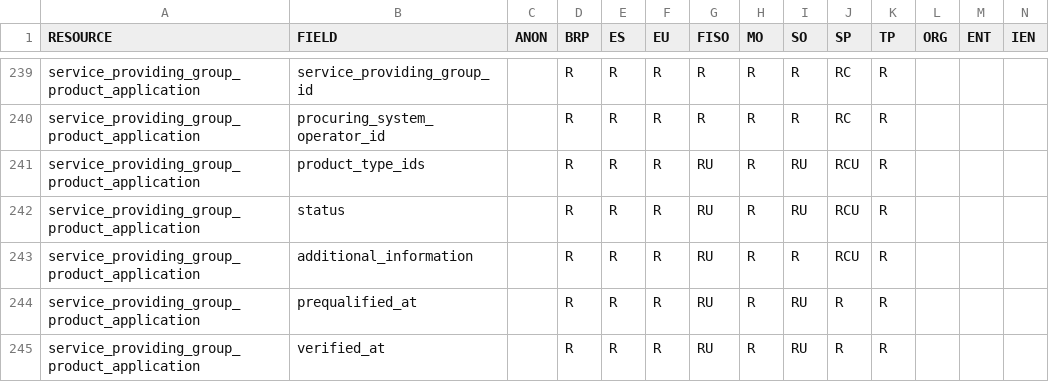
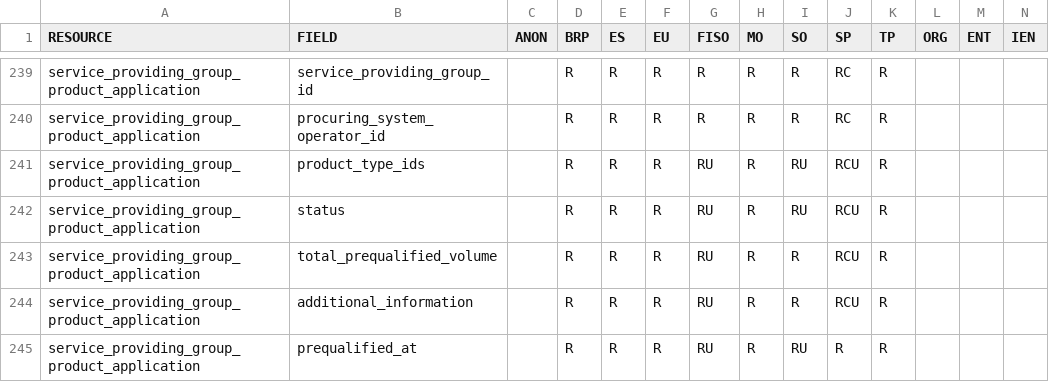
Before and after one commit to elhub/flex-information-system, a CSV file: local/input/permissions.csv, drawn as a sheet; only a part is shown, gaps mark what is left out; the shorter side is filled out with more unchanged rows.

Commit message:
feat: total prequalified volume on SPG product application (FLEX-1037)

```diff
--- a/local/input/permissions.csv
+++ b/local/input/permissions.csv
@@ -242,2 +242,3 @@ service_providing_group_product_application;product_type_ids;;R;R;R;RU;R;RU;RCU;
 service_providing_group_product_application;status;;R;R;R;RU;R;RU;RCU;R;;;
+service_providing_group_product_application;total_prequalified_volume;;R;R;R;RU;R;R;RCU;R;;;
 service_providing_group_product_application;additional_information;;R;R;R;RU;R;R;RCU;R;;;
```
Also changed, not shown: 31 other files.
